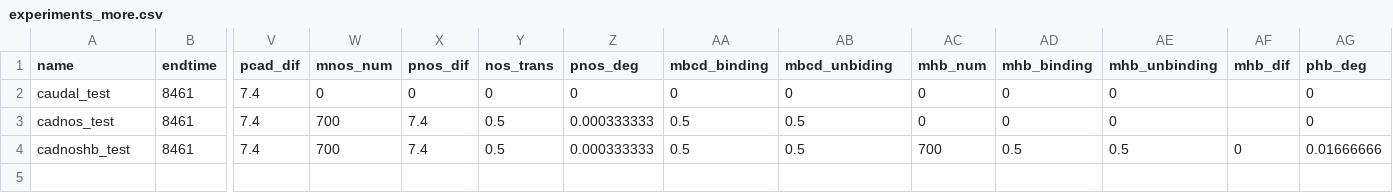
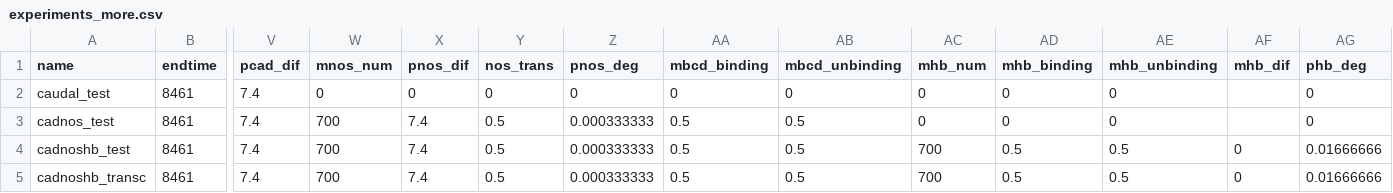
Before and after one commit to maxconway/theRaven, a CSV file: smoldyn/experiments_more.csv, drawn as a sheet; only a part is shown, gaps mark what is left out; rows hold the shown columns only; the diff names each change by its address in the sheet, - before the commit and + after, or states it on an @@ line.

```diff
--- a/smoldyn/experiments_more.csv
+++ b/smoldyn/experiments_more.csv
-AB1: mbcd_unbiding
+AB1: mbcd_unbinding
+row 5: cadnoshb_transc | 8461 | 7.4 | 700 | 7.4 | 0.5 | 0.000333333 | 0.5 | 0.5 | 700 | 0.5 | 0.5 | 0 | 0.01666666
```
Also changed, not shown: smoldyn/experiments.csv, 10 other files.
